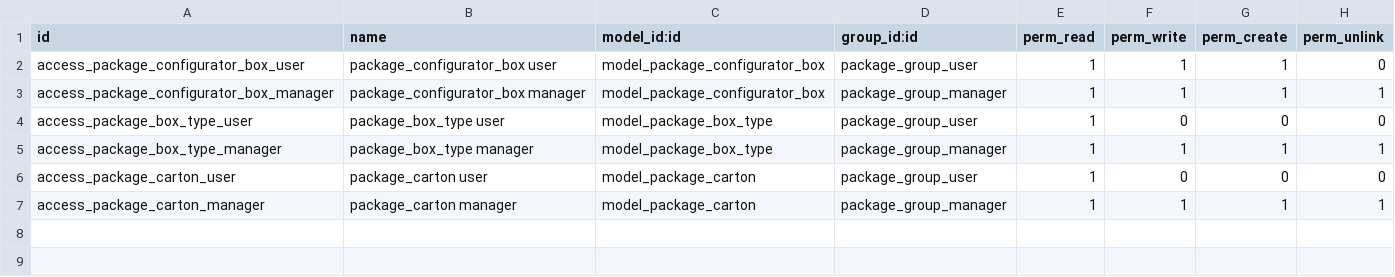
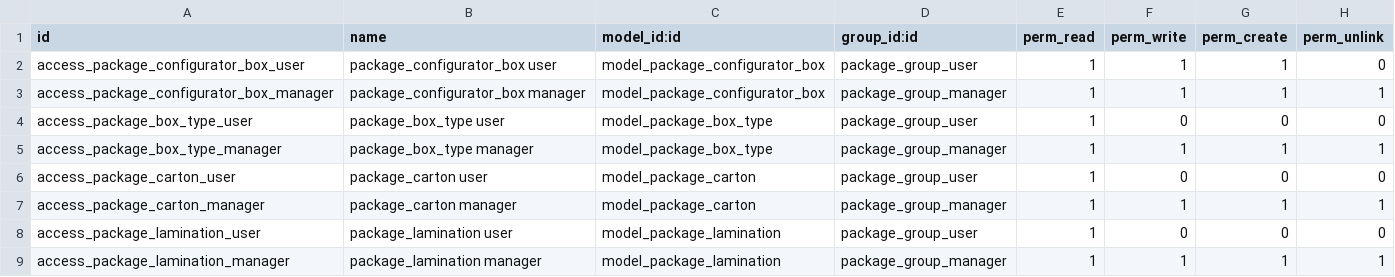
Before and after one commit to oerp-odoo/oerp-odoo, a CSV file: product_package_configurator/security/ir.model.access.csv, drawn as a sheet; the diff names each change by its address in the sheet, - before the commit and + after, or states it on an @@ line.

Commit message:
[ADD] product_package_configurator: lamination

```diff
--- a/product_package_configurator/security/ir.model.access.csv
+++ b/product_package_configurator/security/ir.model.access.csv
+row 8: access_package_lamination_user | package_lamination user | model_package_lamination | package_group_user | 1 | 0 | 0 | 0
+row 9: access_package_lamination_manager | package_lamination manager | model_package_lamination | package_group_manager | 1 | 1 | 1 | 1
```
Also changed, not shown: 21 other files.
